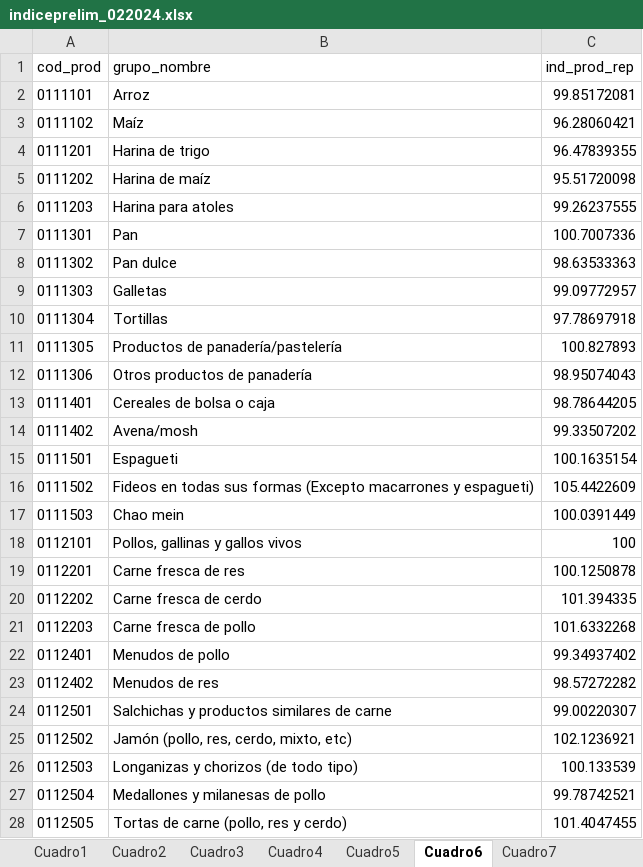
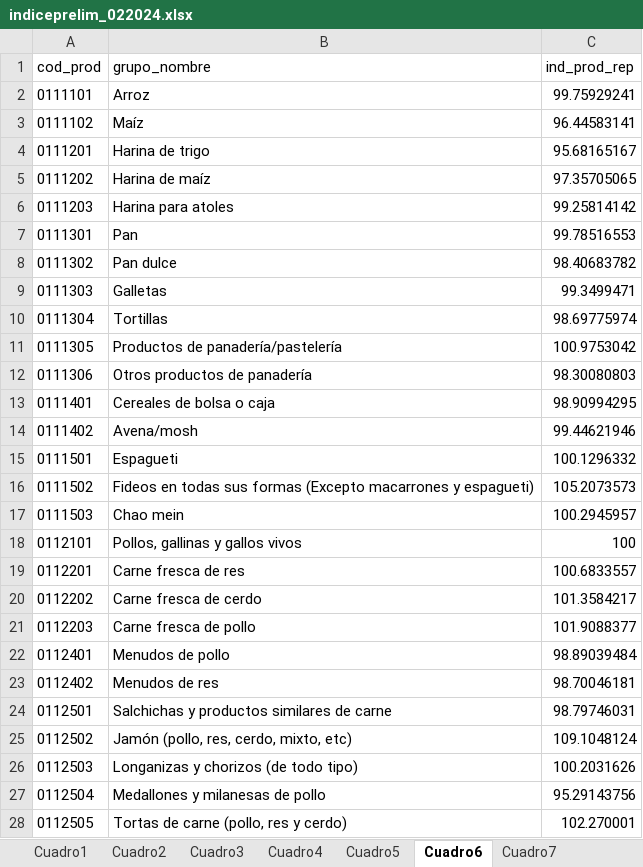
Before and after one commit to ShannonNCM/ComparacionCalculoIPC, an Excel workbook: indiceprelim_022024.xlsx, sheet Cuadro6, drawn as a sheet; only a part is shown; values as stored, in another font and other column widths than the file's, no borders; the diff covers the shown part only; the diff names each change by its address in the sheet, - before the commit and + after, or states it on an @@ line.

```diff
--- a/indiceprelim_022024.xlsx (sheet Cuadro6)
+++ b/indiceprelim_022024.xlsx (sheet Cuadro6)
-C2 (ind_prod_rep): 99.85172081
+C2 (ind_prod_rep): 99.75929241
-C3 (ind_prod_rep): 96.28060421
+C3 (ind_prod_rep): 96.44583141
-C4 (ind_prod_rep): 96.47839355
+C4 (ind_prod_rep): 95.68165167
-C5 (ind_prod_rep): 95.51720098
+C5 (ind_prod_rep): 97.35705065
-C6 (ind_prod_rep): 99.26237555
+C6 (ind_prod_rep): 99.25814142
-C7 (ind_prod_rep): 100.7007336
+C7 (ind_prod_rep): 99.78516553
-C8 (ind_prod_rep): 98.63533363
+C8 (ind_prod_rep): 98.40683782
-C9 (ind_prod_rep): 99.09772957
+C9 (ind_prod_rep): 99.3499471
-C10 (ind_prod_rep): 97.78697918
+C10 (ind_prod_rep): 98.69775974
-C11 (ind_prod_rep): 100.827893
+C11 (ind_prod_rep): 100.9753042
-C12 (ind_prod_rep): 98.95074043
+C12 (ind_prod_rep): 98.30080803
-C13 (ind_prod_rep): 98.78644205
+C13 (ind_prod_rep): 98.90994295
-C14 (ind_prod_rep): 99.33507202
+C14 (ind_prod_rep): 99.44621946
-C15 (ind_prod_rep): 100.1635154
+C15 (ind_prod_rep): 100.1296332
-C16 (ind_prod_rep): 105.4422609
+C16 (ind_prod_rep): 105.2073573
-C17 (ind_prod_rep): 100.0391449
+C17 (ind_prod_rep): 100.2945957
-C19 (ind_prod_rep): 100.1250878
+C19 (ind_prod_rep): 100.6833557
-C20 (ind_prod_rep): 101.394335
+C20 (ind_prod_rep): 101.3584217
-C21 (ind_prod_rep): 101.6332268
+C21 (ind_prod_rep): 101.9088377
-C22 (ind_prod_rep): 99.34937402
+C22 (ind_prod_rep): 98.89039484
-C23 (ind_prod_rep): 98.57272282
+C23 (ind_prod_rep): 98.70046181
-C24 (ind_prod_rep): 99.00220307
+C24 (ind_prod_rep): 98.79746031
-C25 (ind_prod_rep): 102.1236921
+C25 (ind_prod_rep): 109.1048124
-C26 (ind_prod_rep): 100.133539
+C26 (ind_prod_rep): 100.2031626
-C27 (ind_prod_rep): 99.78742521
+C27 (ind_prod_rep): 95.29143756
-C28 (ind_prod_rep): 101.4047455
+C28 (ind_prod_rep): 102.270001
```
Also changed, not shown: 16 removed rows and 242 edited cells elsewhere in this sheet, sheet Cuadro13, sheet Cuadro2, sheet Cuadro3, sheet Cuadro4, sheet Cuadro7, sheet Cuadro5, 6 more sheets, 4 other files.
